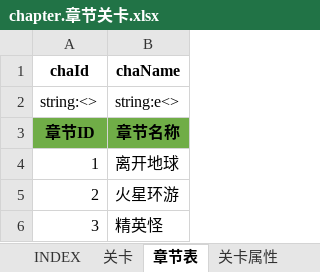
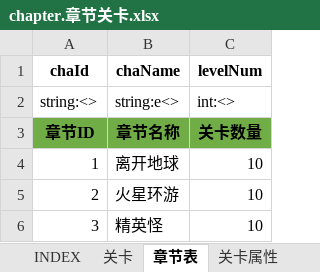
Before and after one commit to hataksumo/UIDesigner, an Excel workbook: Excel/chapter.章节关卡.xlsx, sheet 章节表, drawn as a sheet; values as stored, in another font and other column widths than the file's, no borders; the diff names each change by its address in the sheet, - before the commit and + after, or states it on an @@ line.

```diff
--- a/Excel/chapter.章节关卡.xlsx (sheet 章节表)
+++ b/Excel/chapter.章节关卡.xlsx (sheet 章节表)
+column C (levelNum), rows 2-6: int:<> | 关卡数量 | 10 | 10 | 10
```
Also changed, not shown: Excel/monster.怪物.xlsx, 2 other files.
